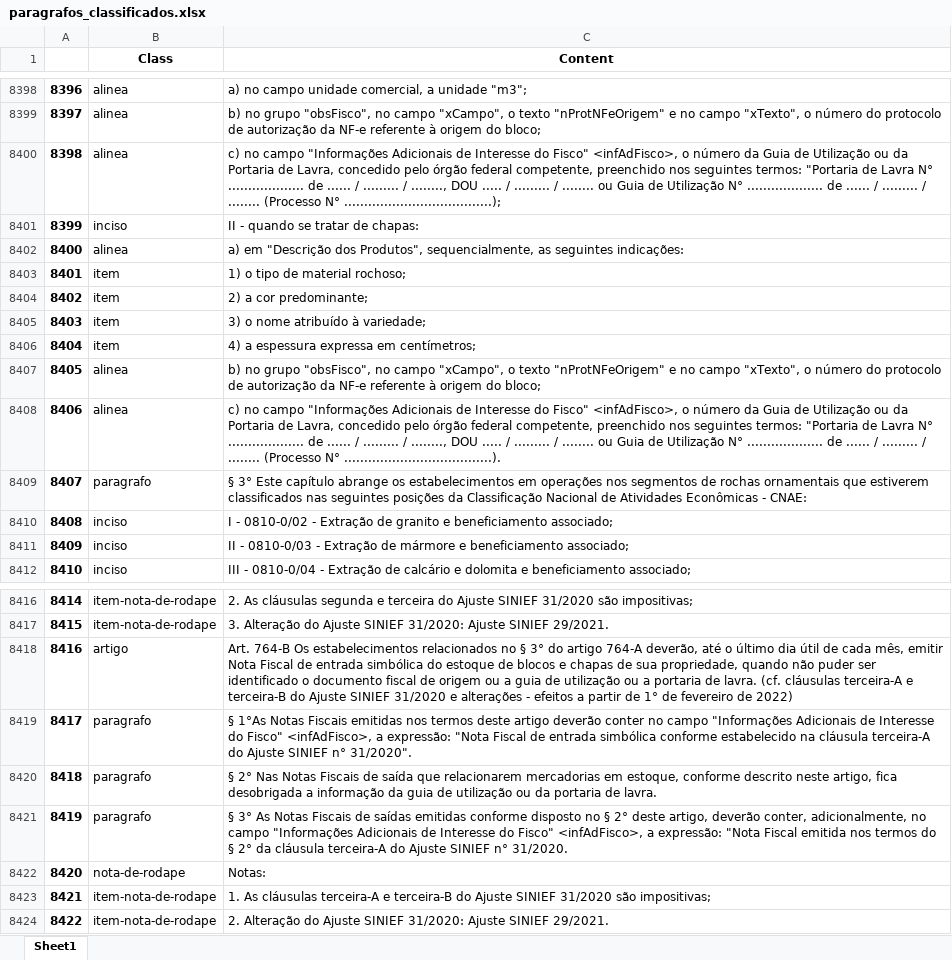
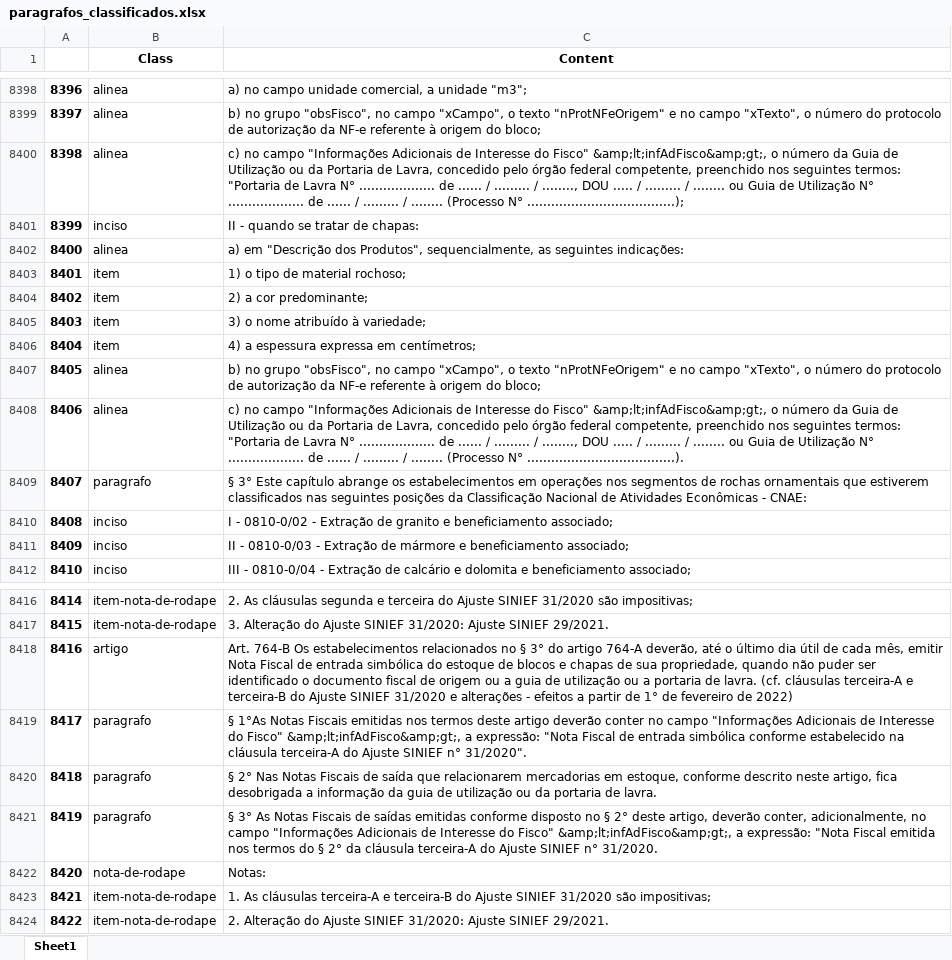
Before and after one commit to MarceloAllan/regulamento_icms_mt, an Excel workbook: extracao_e_tratamento_dos_dados/data/paragrafos_classificados.xlsx, sheet Sheet1, drawn as a sheet; only a part is shown, gaps mark what is left out; values as stored, in another font and other column widths than the file's, no borders; the diff names each change by its address in the sheet, - before the commit and + after, or states it on an @@ line.

```diff
--- a/extracao_e_tratamento_dos_dados/data/paragrafos_classificados.xlsx (sheet Sheet1)
+++ b/extracao_e_tratamento_dos_dados/data/paragrafos_classificados.xlsx (sheet Sheet1)
-C8400 (Content): …do Fisco" <infAdFisco>, o número…
+C8400 (Content): …do Fisco" &amp;lt;infAdFisco&amp;gt;, o número…
-C8408 (Content): …do Fisco" <infAdFisco>, o número…
+C8408 (Content): …do Fisco" &amp;lt;infAdFisco&amp;gt;, o número…
-C8419 (Content): …do Fisco" <infAdFisco>, a expressão:…
+C8419 (Content): …do Fisco" &amp;lt;infAdFisco&amp;gt;, a expressão:…
-C8421 (Content): …do Fisco" <infAdFisco>, a expressão:…
+C8421 (Content): …do Fisco" &amp;lt;infAdFisco&amp;gt;, a expressão:…
```
Also changed, not shown: 2 other files.
